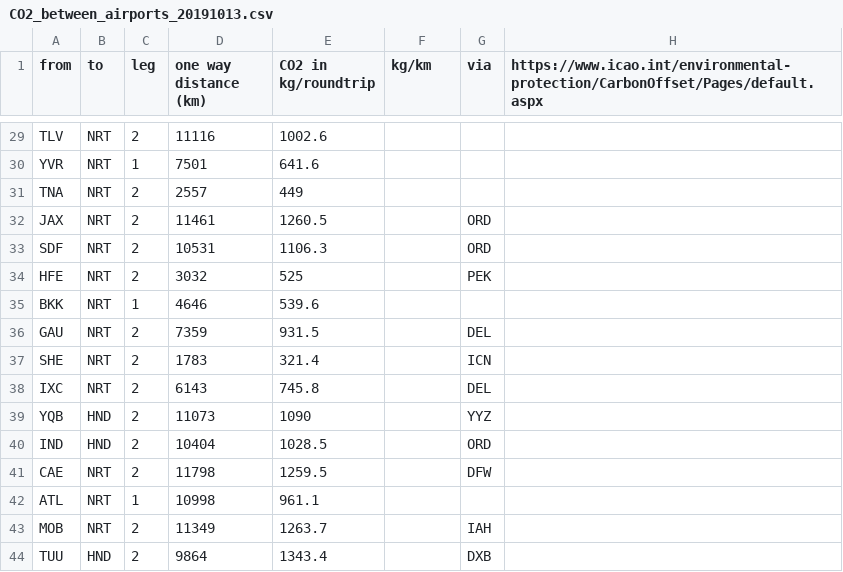
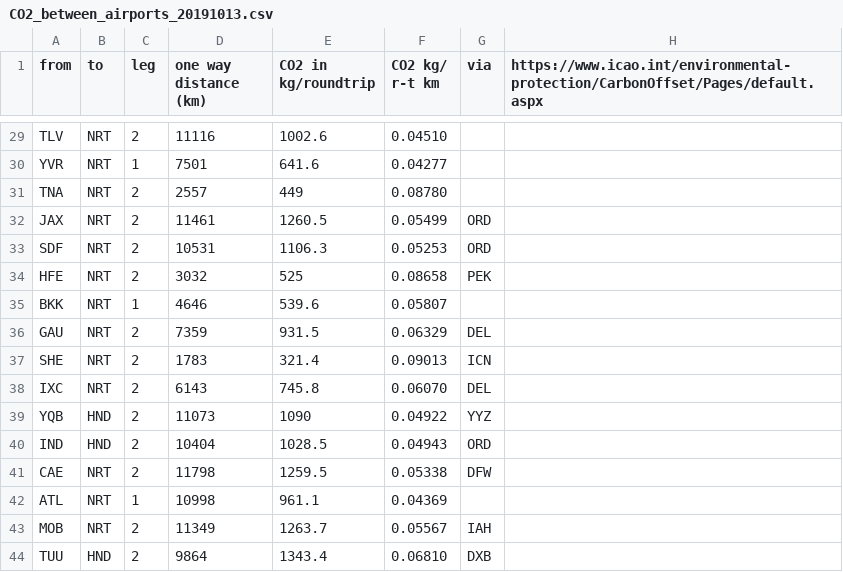
Before and after one commit to davidjaffe/UVvisData, a CSV file: GIT/BelleII/Climate/CDATA/CO2_between_airports_20191013.csv, drawn as a sheet; only a part is shown, gaps mark what is left out; the diff covers the shown part only; the diff names each change by its address in the sheet, - before the commit and + after, or states it on an @@ line.

```diff
--- a/GIT/BelleII/Climate/CDATA/CO2_between_airports_20191013.csv
+++ b/GIT/BelleII/Climate/CDATA/CO2_between_airports_20191013.csv
-F1: kg/km
+F1: CO2 kg/ r-t km
-F29 (CO2 kg/ r-t km): (empty)
+F29 (CO2 kg/ r-t km): 0.04510
-F30 (CO2 kg/ r-t km): (empty)
+F30 (CO2 kg/ r-t km): 0.04277
-F31 (CO2 kg/ r-t km): (empty)
+F31 (CO2 kg/ r-t km): 0.08780
-F32 (CO2 kg/ r-t km): (empty)
+F32 (CO2 kg/ r-t km): 0.05499
-F33 (CO2 kg/ r-t km): (empty)
+F33 (CO2 kg/ r-t km): 0.05253
-F34 (CO2 kg/ r-t km): (empty)
+F34 (CO2 kg/ r-t km): 0.08658
-F35 (CO2 kg/ r-t km): (empty)
+F35 (CO2 kg/ r-t km): 0.05807
-F36 (CO2 kg/ r-t km): (empty)
+F36 (CO2 kg/ r-t km): 0.06329
-F37 (CO2 kg/ r-t km): (empty)
+F37 (CO2 kg/ r-t km): 0.09013
-F38 (CO2 kg/ r-t km): (empty)
+F38 (CO2 kg/ r-t km): 0.06070
-F39 (CO2 kg/ r-t km): (empty)
+F39 (CO2 kg/ r-t km): 0.04922
-F40 (CO2 kg/ r-t km): (empty)
+F40 (CO2 kg/ r-t km): 0.04943
-F41 (CO2 kg/ r-t km): (empty)
+F41 (CO2 kg/ r-t km): 0.05338
-F42 (CO2 kg/ r-t km): (empty)
+F42 (CO2 kg/ r-t km): 0.04369
-F43 (CO2 kg/ r-t km): (empty)
+F43 (CO2 kg/ r-t km): 0.05567
-F44 (CO2 kg/ r-t km): (empty)
+F44 (CO2 kg/ r-t km): 0.06810
```
Also changed, not shown: 27 edited cells elsewhere in this file, 15 other files.
